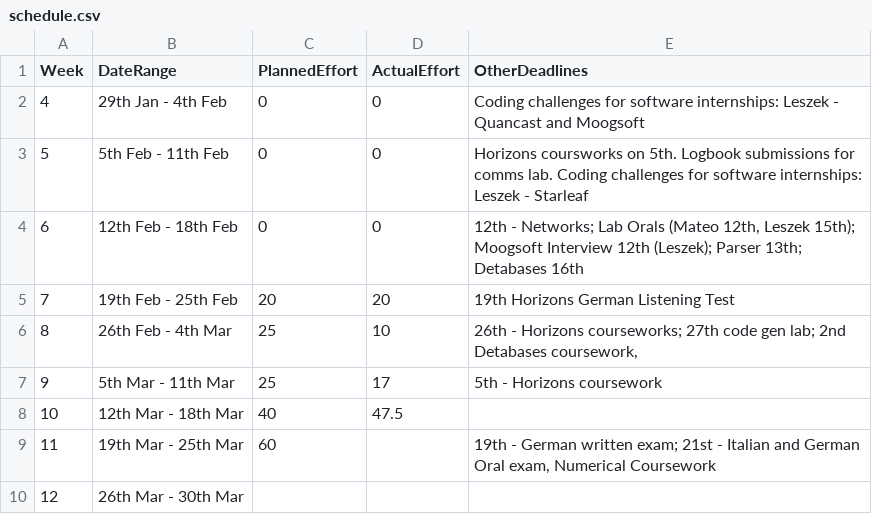
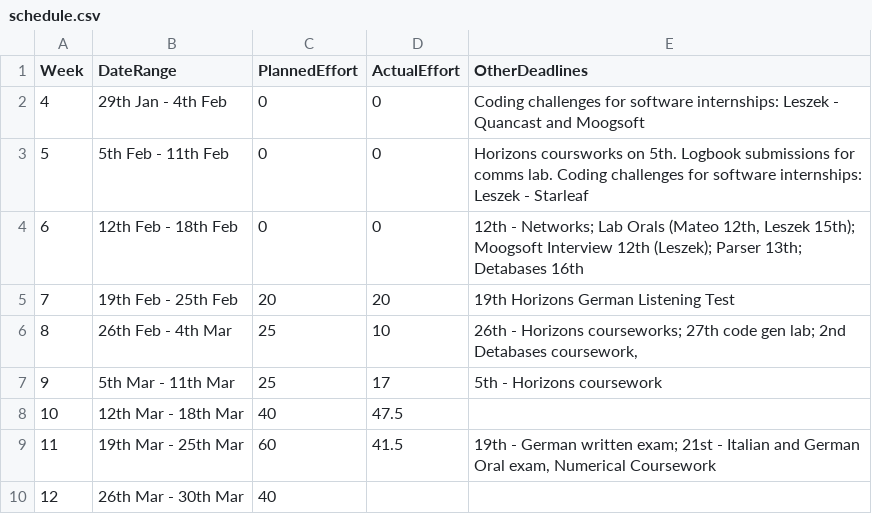
Before and after one commit to kyczawon/c-compiler, a CSV file: management/schedule.csv, drawn as a sheet.

```diff
--- a/management/schedule.csv
+++ b/management/schedule.csv
@@ -8,3 +8,3 @@ Week,    DateRange,          PlannedEffort,  ActualEffort,  OtherDeadlines
 10, 12th Mar - 18th Mar,40,47.5,
-11, 19th Mar - 25th Mar,60,              ,"19th - German written exam; 21st - Italian and German Oral exam, Numerical Coursework"
-12, 26th Mar - 30th Mar,,,
+11, 19th Mar - 25th Mar,60,41.5,"19th - German written exam; 21st - Italian and German Oral exam, Numerical Coursework"
+12, 26th Mar - 30th Mar,40,,
```
Also changed, not shown: management/effort-log.csv, management/milestones.csv.
